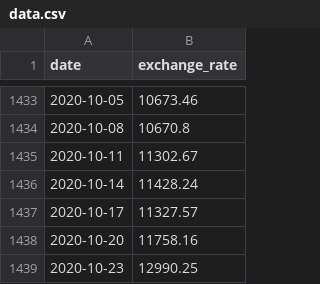
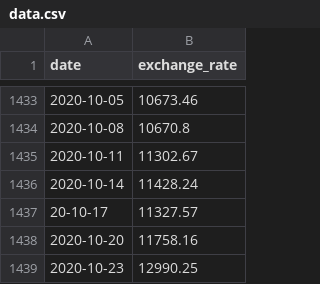
Before and after one commit to oesterle1995/CPP09, a CSV file: ex00/data.csv, drawn as a sheet; only a part is shown, gaps mark what is left out.

```diff
--- a/ex00/data.csv
+++ b/ex00/data.csv
@@ -1436,3 +1436,3 @@ date,exchange_rate
 2020-10-14,11428.24
-2020-10-17,11327.57
+20-10-17,11327.57
 2020-10-20,11758.16
```
Also changed, not shown: 9 other files.
